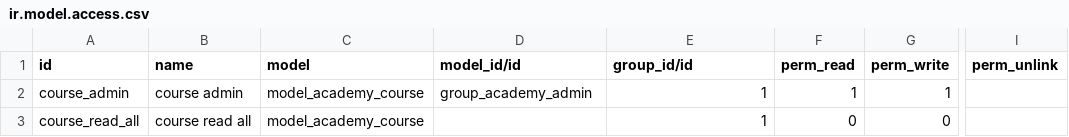
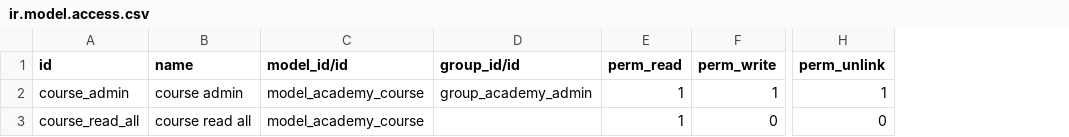
Before and after one commit to jaoa12or/odoo-technical-training, a CSV file: odoo_academy/security/ir.model.access.csv, drawn as a sheet; only a part is shown, gaps mark what is left out; removed rows and columns are numbered as before the commit, all else as after; the diff names each change by its address in the sheet, - before the commit and + after, or states it on an @@ line.

Commit message:
update: access rule

```diff
--- a/odoo_academy/security/ir.model.access.csv
+++ b/odoo_academy/security/ir.model.access.csv
-column C (model), rows 2-3: model_academy_course | model_academy_course
-C2 (model_id/id): group_academy_admin
+C2 (model_id/id): model_academy_course
-D2 (group_id/id): 1
+D2 (group_id/id): group_academy_admin
-H2 (perm_unlink): (empty)
+H2 (perm_unlink): 1
-C3 (model_id/id): (empty)
+C3 (model_id/id): model_academy_course
-D3 (group_id/id): 1
+D3 (group_id/id): (empty)
-E3 (perm_read): 0
+E3 (perm_read): 1
-H3 (perm_unlink): (empty)
+H3 (perm_unlink): 0
```
